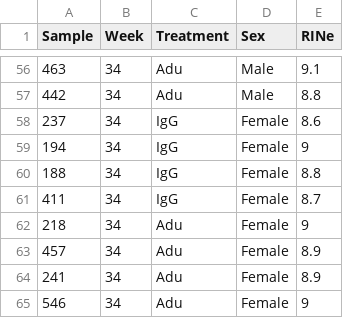
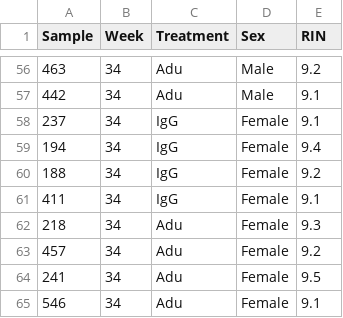
Before and after one commit to kenneditodd/aducanumab, a TSV file: bulkRNA/refs/mika_metadata.tsv, drawn as a sheet; only a part is shown, gaps mark what is left out; the diff covers the shown part only.

```diff
--- a/bulkRNA/refs/mika_metadata.tsv
+++ b/bulkRNA/refs/mika_metadata.tsv
@@ -1 +1 @@
-Sample	Week	Treatment	Sex	RINe
+Sample	Week	Treatment	Sex	RIN
@@ -56,10 +56,10 @@ Sample	Week	Treatment	Sex	RINe
-463	34	Adu	Male	9.1
-442	34	Adu	Male	8.8
-237	34	IgG	Female	8.6
-194	34	IgG	Female	9
-188	34	IgG	Female	8.8
-411	34	IgG	Female	8.7
-218	34	Adu	Female	9
-457	34	Adu	Female	8.9
-241	34	Adu	Female	8.9
-546	34	Adu	Female	9
+463	34	Adu	Male	9.2
+442	34	Adu	Male	9.1
+237	34	IgG	Female	9.1
+194	34	IgG	Female	9.4
+188	34	IgG	Female	9.2
+411	34	IgG	Female	9.1
+218	34	Adu	Female	9.3
+457	34	Adu	Female	9.2
+241	34	Adu	Female	9.5
+546	34	Adu	Female	9.1
```
Also changed, not shown: 54 edited cells elsewhere in this file, bulkRNA/refs/metadata.tsv.
